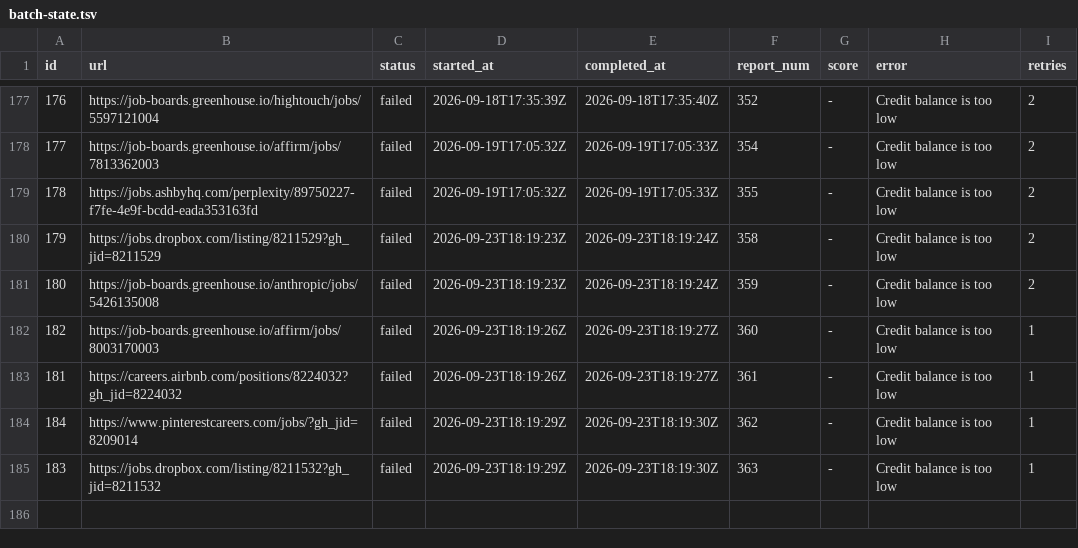
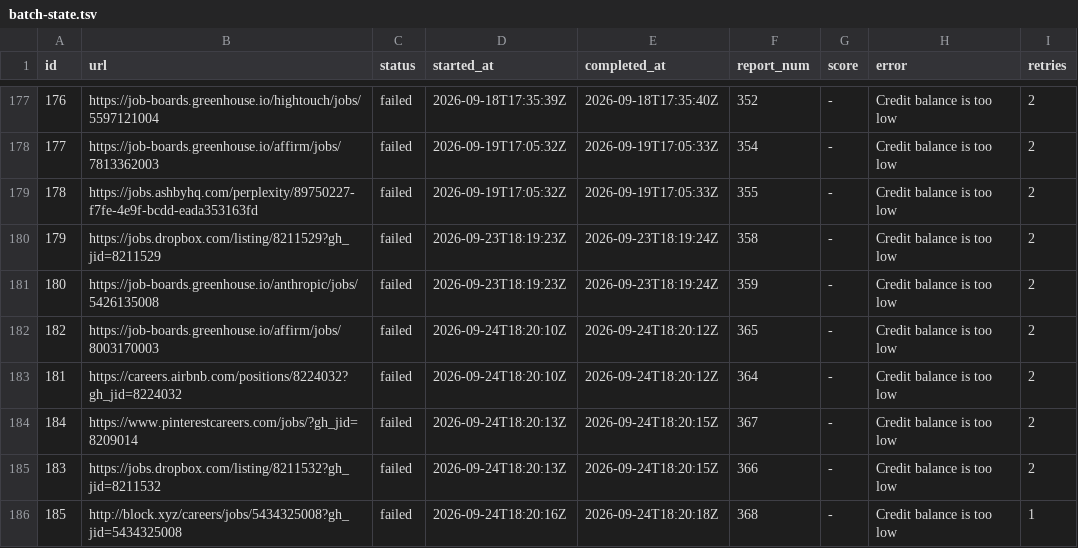
Before and after one commit to snigdhagaddam94/WorldOfAI, a TSV file: CareerOps/batch/batch-state.tsv, drawn as a sheet; only a part is shown, gaps mark what is left out.

```diff
--- a/CareerOps/batch/batch-state.tsv
+++ b/CareerOps/batch/batch-state.tsv
@@ -181,5 +181,6 @@ id	url	status	started_at	completed_at	report_num	score	error	retries
 180	https://job-boards.greenhouse.io/anthropic/jobs/5426135008	failed	2026-09-23T18:19:23Z	2026-09-23T18:19:24Z	359	-	Credit balance is too low 	2
-182	https://job-boards.greenhouse.io/affirm/jobs/8003170003	failed	2026-09-23T18:19:26Z	2026-09-23T18:19:27Z	360	-	Credit balance is too low 	1
-181	https://careers.airbnb.com/positions/8224032?gh_jid=8224032	failed	2026-09-23T18:19:26Z	2026-09-23T18:19:27Z	361	-	Credit balance is too low 	1
-184	https://www.pinterestcareers.com/jobs/?gh_jid=8209014	failed	2026-09-23T18:19:29Z	2026-09-23T18:19:30Z	362	-	Credit balance is too low 	1
-183	https://jobs.dropbox.com/listing/8211532?gh_jid=8211532	failed	2026-09-23T18:19:29Z	2026-09-23T18:19:30Z	363	-	Credit balance is too low 	1
+182	https://job-boards.greenhouse.io/affirm/jobs/8003170003	failed	2026-09-24T18:20:10Z	2026-09-24T18:20:12Z	365	-	Credit balance is too low 	2
+181	https://careers.airbnb.com/positions/8224032?gh_jid=8224032	failed	2026-09-24T18:20:10Z	2026-09-24T18:20:12Z	364	-	Credit balance is too low 	2
+184	https://www.pinterestcareers.com/jobs/?gh_jid=8209014	failed	2026-09-24T18:20:13Z	2026-09-24T18:20:15Z	367	-	Credit balance is too low 	2
+183	https://jobs.dropbox.com/listing/8211532?gh_jid=8211532	failed	2026-09-24T18:20:13Z	2026-09-24T18:20:15Z	366	-	Credit balance is too low 	2
+185	http://block.xyz/careers/jobs/5434325008?gh_jid=5434325008	failed	2026-09-24T18:20:16Z	2026-09-24T18:20:18Z	368	-	Credit balance is too low 	1
```
Also changed, not shown: CareerOps/batch/batch-input.tsv, CareerOps/data/scan-history.tsv, 1 other file.
